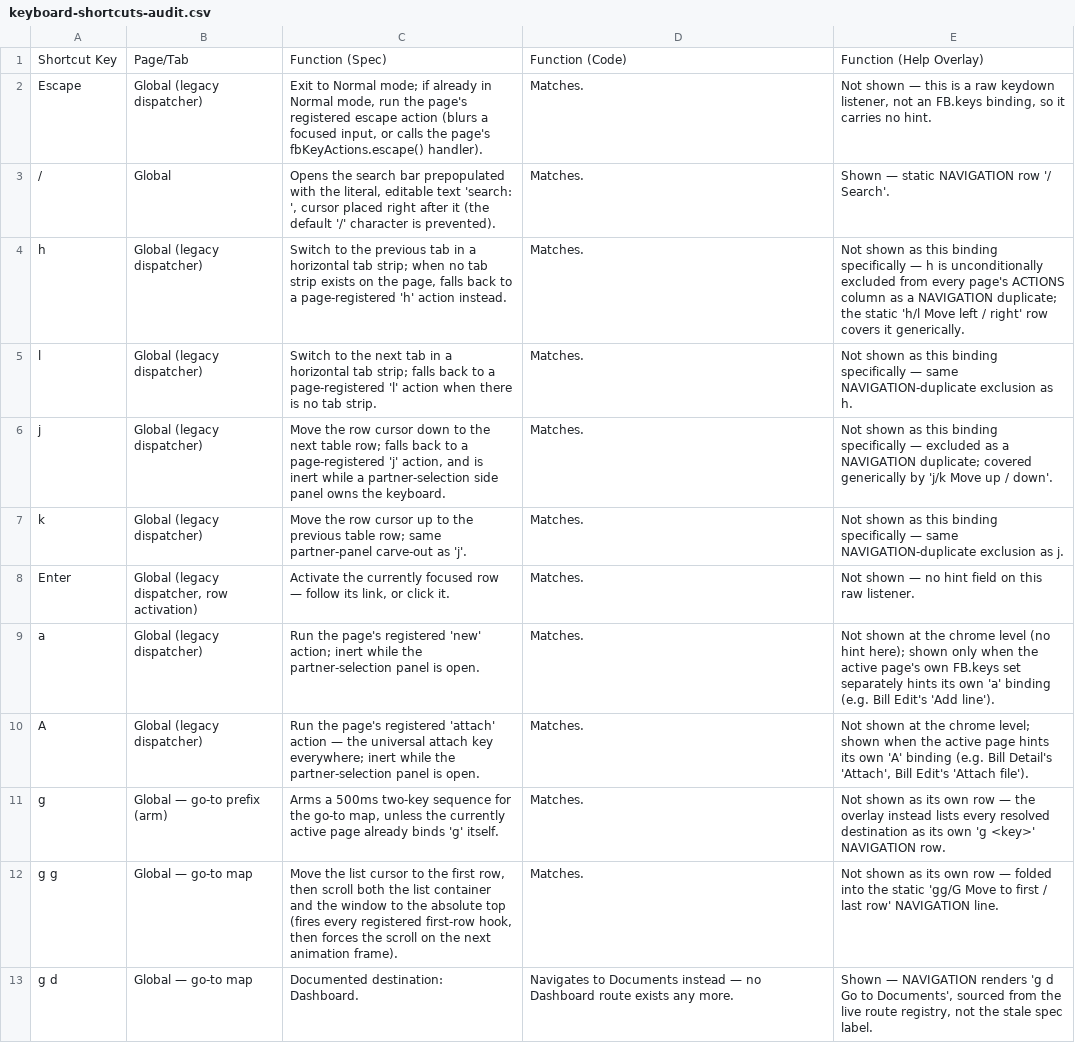
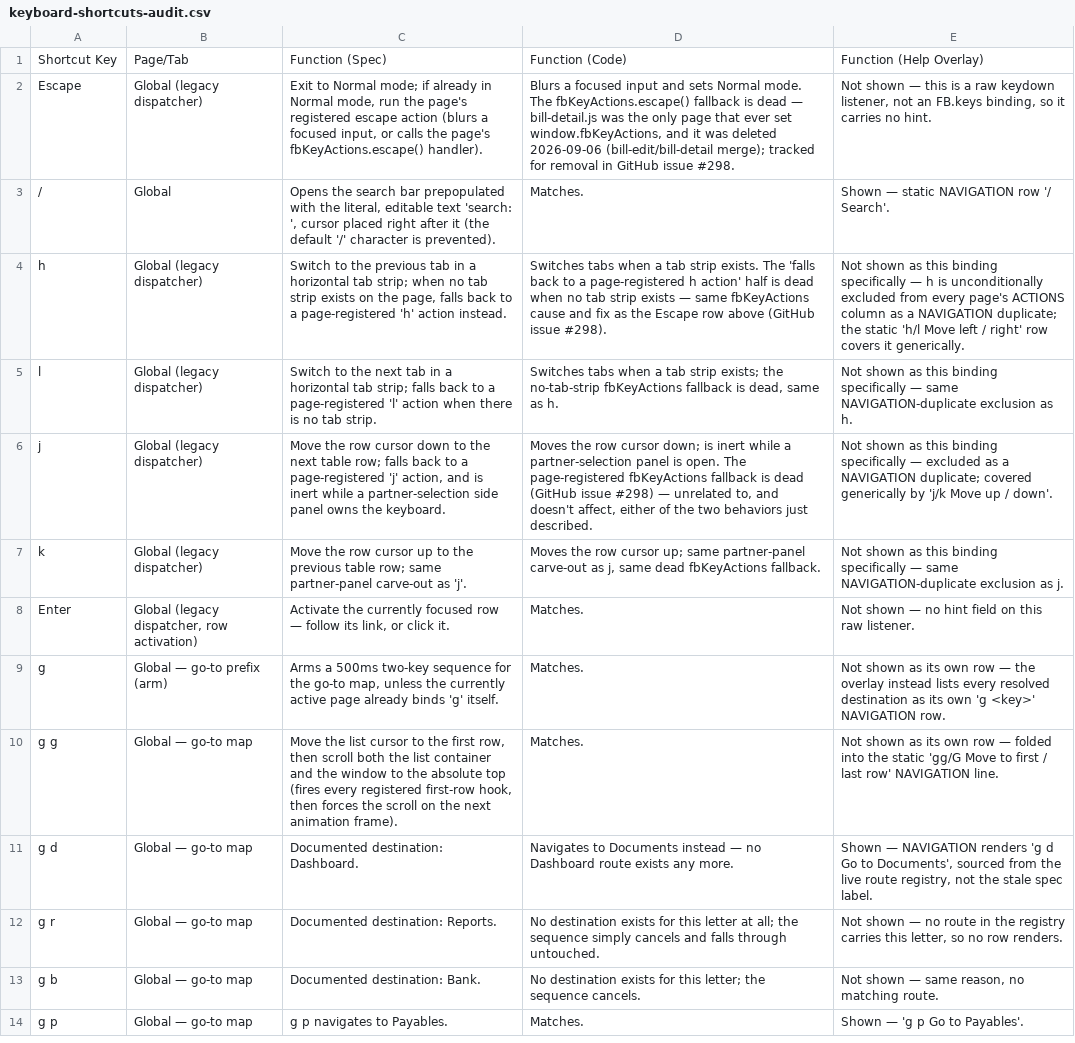
Before and after one commit to lars010101/freebooks, a CSV file: keyboard-shortcuts-audit.csv, drawn as a sheet; only a part is shown; the shorter side is filled out with more unchanged rows; the diff covers the shown part only.

```diff
--- a/keyboard-shortcuts-audit.csv
+++ b/keyboard-shortcuts-audit.csv
@@ -1,11 +1,9 @@
 Shortcut Key,Page/Tab,Function (Spec),Function (Code),Function (Help Overlay)
-Escape,Global (legacy dispatcher),"Exit to Normal mode; if already in Normal mode, run the page's registered escape action (blurs a focused input, or calls the page's fbKeyActions.escape() handler).",Matches.,"Not shown — this is a raw keydown listener, not an FB.keys binding, so it carries no hint."
+Escape,Global (legacy dispatcher),"Exit to Normal mode; if already in Normal mode, run the page's registered escape action (blurs a focused input, or calls the page's fbKeyActions.escape() handler).","Blurs a focused input and sets Normal mode. The fbKeyActions.escape() fallback is dead — bill-detail.js was the only page that ever set window.fbKeyActions, and it was deleted 2026-09-06 (bill-edit/bill-detail merge); tracked for removal in GitHub issue #298.","Not shown — this is a raw keydown listener, not an FB.keys binding, so it carries no hint."
 /,Global,"Opens the search bar prepopulated with the literal, editable text 'search: ', cursor placed right after it (the default '/' character is prevented).",Matches.,Shown — static NAVIGATION row '/  Search'.
-h,Global (legacy dispatcher),"Switch to the previous tab in a horizontal tab strip; when no tab strip exists on the page, falls back to a page-registered 'h' action instead.",Matches.,Not shown as this binding specifically — h is unconditionally excluded from every page's ACTIONS column as a NAVIGATION duplicate; the static 'h/l  Move left / right' row covers it generically.
-l,Global (legacy dispatcher),"Switch to the next tab in a horizontal tab strip; falls back to a page-registered 'l' action when there is no tab strip.",Matches.,Not shown as this binding specifically — same NAVIGATION-duplicate exclusion as h.
-j,Global (legacy dispatcher),"Move the row cursor down to the next table row; falls back to a page-registered 'j' action, and is inert while a partner-selection side panel owns the keyboard.",Matches.,Not shown as this binding specifically — excluded as a NAVIGATION duplicate; covered generically by 'j/k  Move up / down'.
-k,Global (legacy dispatcher),Move the row cursor up to the previous table row; same partner-panel carve-out as 'j'.,Matches.,Not shown as this binding specifically — same NAVIGATION-duplicate exclusion as j.
+h,Global (legacy dispatcher),"Switch to the previous tab in a horizontal tab strip; when no tab strip exists on the page, falls back to a page-registered 'h' action instead.","Switches tabs when a tab strip exists. The 'falls back to a page-registered h action' half is dead when no tab strip exists — same fbKeyActions cause and fix as the Escape row above (GitHub issue #298).",Not shown as this binding specifically — h is unconditionally excluded from every page's ACTIONS column as a NAVIGATION duplicate; the static 'h/l  Move left / right' row covers it generically.
+l,Global (legacy dispatcher),"Switch to the next tab in a horizontal tab strip; falls back to a page-registered 'l' action when there is no tab strip.","Switches tabs when a tab strip exists; the no-tab-strip fbKeyActions fallback is dead, same as h.",Not shown as this binding specifically — same NAVIGATION-duplicate exclusion as h.
+j,Global (legacy dispatcher),"Move the row cursor down to the next table row; falls back to a page-registered 'j' action, and is inert while a partner-selection side panel owns the keyboard.","Moves the row cursor down; is inert while a partner-selection panel is open. The page-registered fbKeyActions fallback is dead (GitHub issue #298) — unrelated to, and doesn't affect, either of the two behaviors just described.",Not shown as this binding specifically — excluded as a NAVIGATION duplicate; covered generically by 'j/k  Move up / down'.
+k,Global (legacy dispatcher),Move the row cursor up to the previous table row; same partner-panel carve-out as 'j'.,"Moves the row cursor up; same partner-panel carve-out as j, same dead fbKeyActions fallback.",Not shown as this binding specifically — same NAVIGATION-duplicate exclusion as j.
 Enter,"Global (legacy dispatcher, row activation)","Activate the currently focused row — follow its link, or click it.",Matches.,Not shown — no hint field on this raw listener.
-a,Global (legacy dispatcher),Run the page's registered 'new' action; inert while the partner-selection panel is open.,Matches.,Not shown at the chrome level (no hint here); shown only when the active page's own FB.keys set separately hints its own 'a' binding (e.g. Bill Edit's 'Add line').
-A,Global (legacy dispatcher),Run the page's registered 'attach' action — the universal attach key everywhere; inert while the partner-selection panel is open.,Matches.,"Not shown at the chrome level; shown when the active page hints its own 'A' binding (e.g. Bill Detail's 'Attach', Bill Edit's 'Attach file')."
 g,Global — go-to prefix (arm),"Arms a 500ms two-key sequence for the go-to map, unless the currently active page already binds 'g' itself.",Matches.,Not shown as its own row — the overlay instead lists every resolved destination as its own 'g <key>' NAVIGATION row.
```
Also changed, not shown: 5 added rows, 8 removed rows and 11 edited cells elsewhere in this file, 19 other files.
